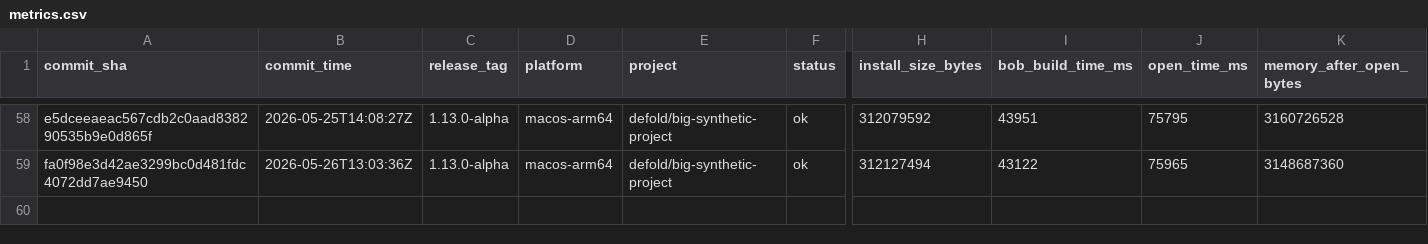
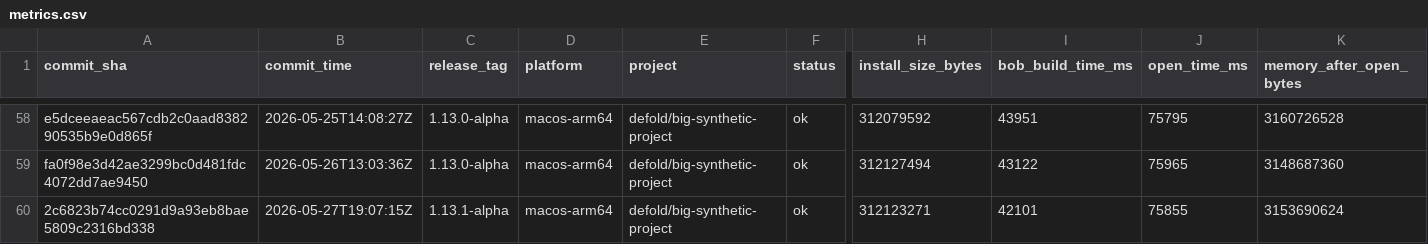
Before and after one commit to defold/tool-metrics, a CSV file: data/metrics.csv, drawn as a sheet; only a part is shown, gaps mark what is left out; rows hold the shown columns only; the diff names each change by its address in the sheet, - before the commit and + after, or states it on an @@ line.

```diff
--- a/data/metrics.csv
+++ b/data/metrics.csv
+row 60: 2c6823b74cc0291d9a93eb8bae5809c2316bd338 | 2026-05-27T19:07:15Z | 1.13.1-alpha | macos-arm64 | defold/big-synthetic-project | ok | 312123271 | 42101 | 75855 | 3153690624
```
Also changed, not shown: 7 other files.
